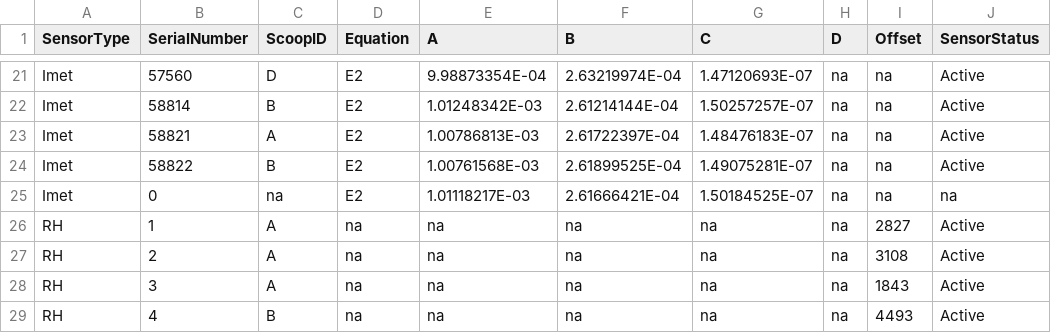
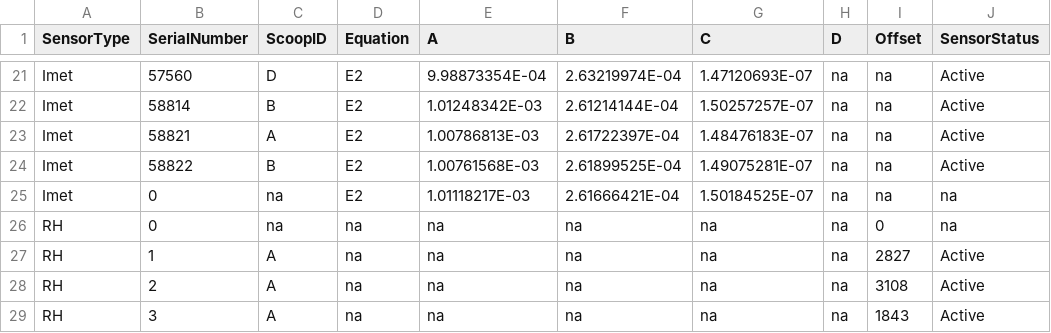
Before and after one commit to oucass/Profiles, a CSV file: profiles/coefs/MasterCoefList.csv, drawn as a sheet; only a part is shown, gaps mark what is left out; the shorter side is filled out with more unchanged rows; the diff names each change by its address in the sheet, - before the commit and + after, or states it on an @@ line.

Commit message:
debug reading of wind coefs, scaling of RH offsets

```diff
--- a/profiles/coefs/MasterCoefList.csv
+++ b/profiles/coefs/MasterCoefList.csv
+row 26: RH | 0 | na | na | na | na | na | na | 0 | na
```
Also changed, not shown: 5 other files.
